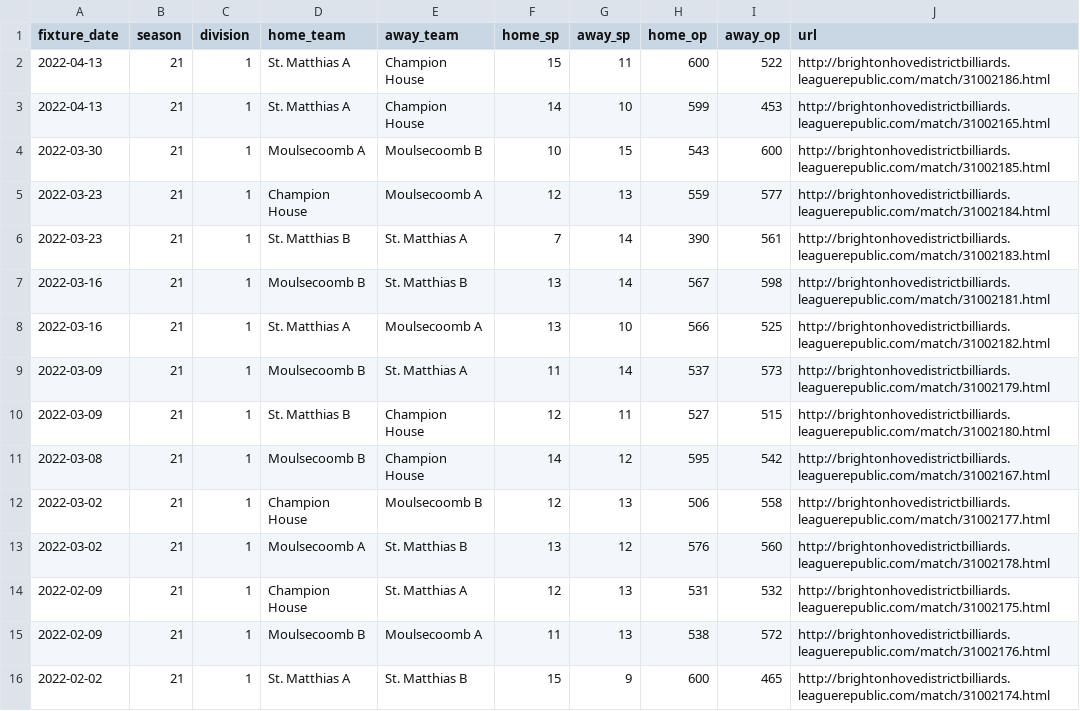
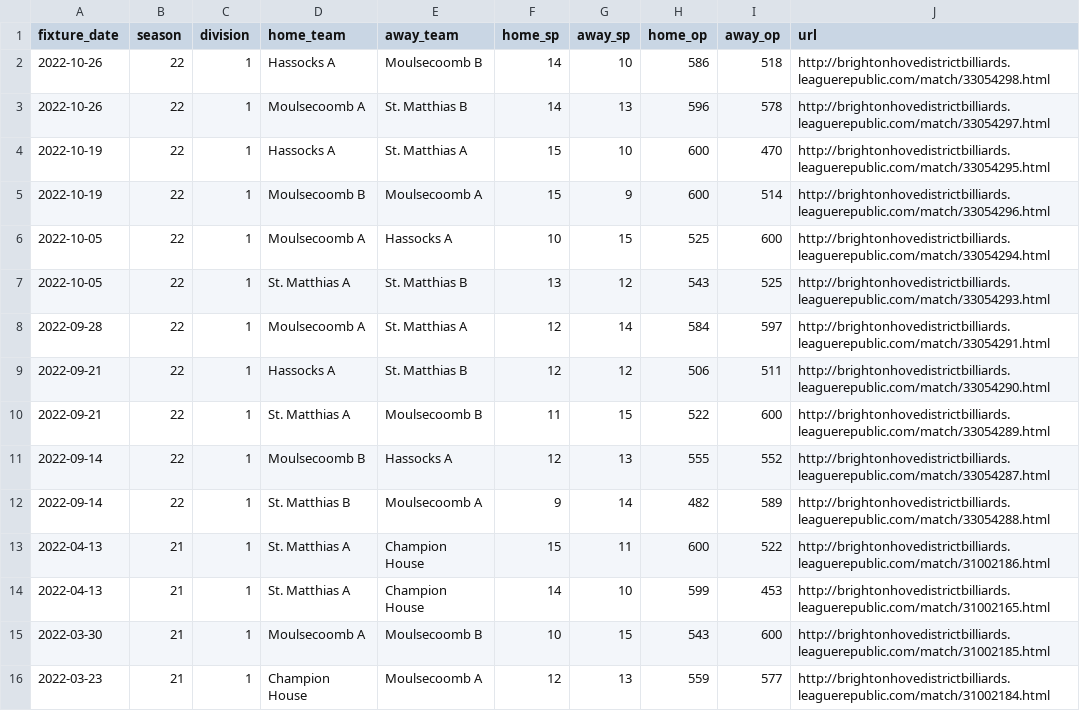
Before and after one commit to sheepworrier/bhdbsl, a CSV file: Billiards-match-scores.csv, drawn as a sheet; only a part is shown; the shorter side is filled out with more unchanged rows.

```diff
--- a/Billiards-match-scores.csv
+++ b/Billiards-match-scores.csv
@@ -1,2 +1,13 @@
 fixture_date,season,division,home_team,away_team,home_sp,away_sp,home_op,away_op,url
+2022-10-26,22,1,Hassocks A,Moulsecoomb B,14,10,586,518,http://brightonhovedistrictbilliards.leaguerepublic.com/match/33054298.html
+2022-10-26,22,1,Moulsecoomb A,St. Matthias B,14,13,596,578,http://brightonhovedistrictbilliards.leaguerepublic.com/match/33054297.html
+2022-10-19,22,1,Hassocks A,St. Matthias A,15,10,600,470,http://brightonhovedistrictbilliards.leaguerepublic.com/match/33054295.html
+2022-10-19,22,1,Moulsecoomb B,Moulsecoomb A,15,9,600,514,http://brightonhovedistrictbilliards.leaguerepublic.com/match/33054296.html
+2022-10-05,22,1,Moulsecoomb A,Hassocks A,10,15,525,600,http://brightonhovedistrictbilliards.leaguerepublic.com/match/33054294.html
+2022-10-05,22,1,St. Matthias A,St. Matthias B,13,12,543,525,http://brightonhovedistrictbilliards.leaguerepublic.com/match/33054293.html
+2022-09-28,22,1,Moulsecoomb A,St. Matthias A,12,14,584,597,http://brightonhovedistrictbilliards.leaguerepublic.com/match/33054291.html
+2022-09-21,22,1,Hassocks A,St. Matthias B,12,12,506,511,http://brightonhovedistrictbilliards.leaguerepublic.com/match/33054290.html
+2022-09-21,22,1,St. Matthias A,Moulsecoomb B,11,15,522,600,http://brightonhovedistrictbilliards.leaguerepublic.com/match/33054289.html
+2022-09-14,22,1,Moulsecoomb B,Hassocks A,12,13,555,552,http://brightonhovedistrictbilliards.leaguerepublic.com/match/33054287.html
+2022-09-14,22,1,St. Matthias B,Moulsecoomb A,9,14,482,589,http://brightonhovedistrictbilliards.leaguerepublic.com/match/33054288.html
 2022-04-13,21,1,St. Matthias A,Champion House,15,11,600,522,http://brightonhovedistrictbilliards.leaguerepublic.com/match/31002186.html
```
Also changed, not shown: Billiards-breaks.csv, Billiards-frame-scores.csv, 7 other files.
